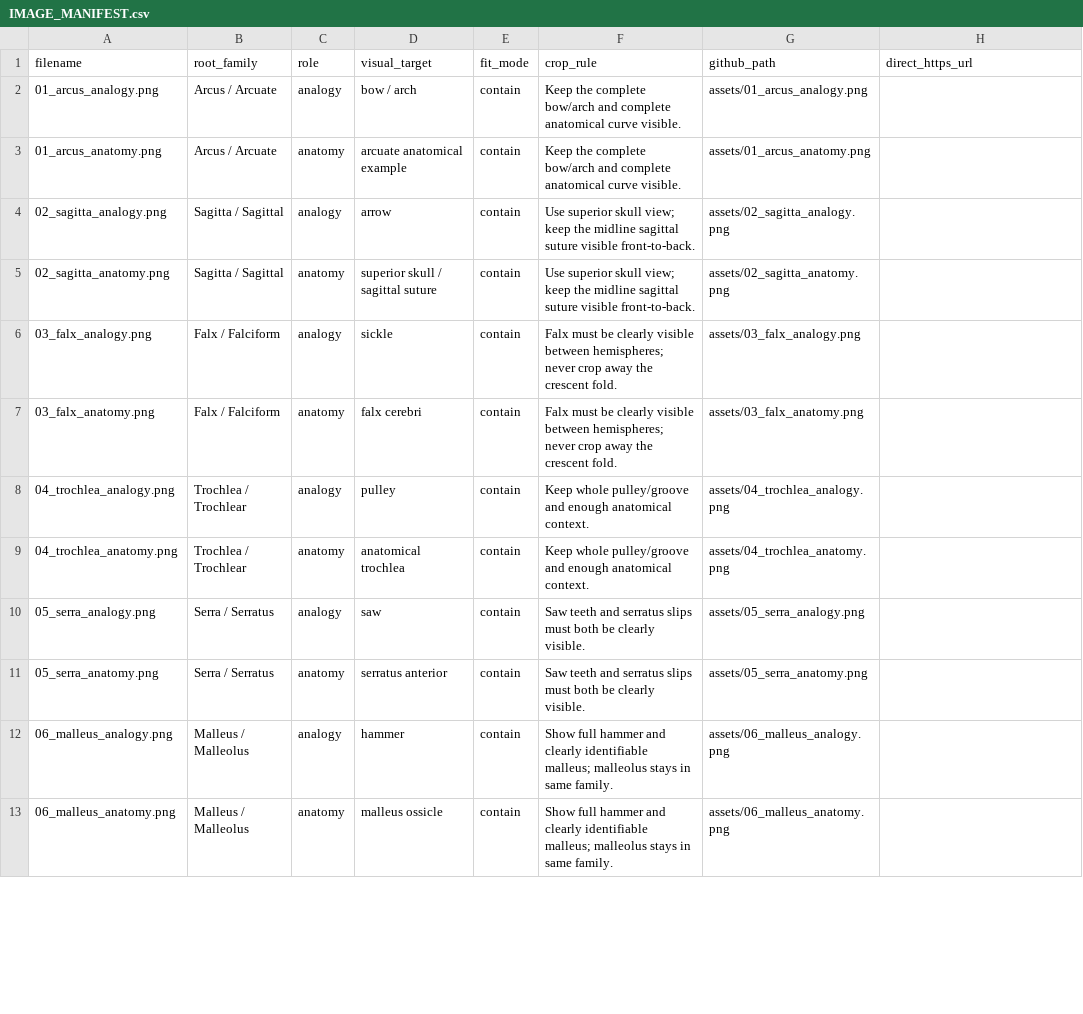
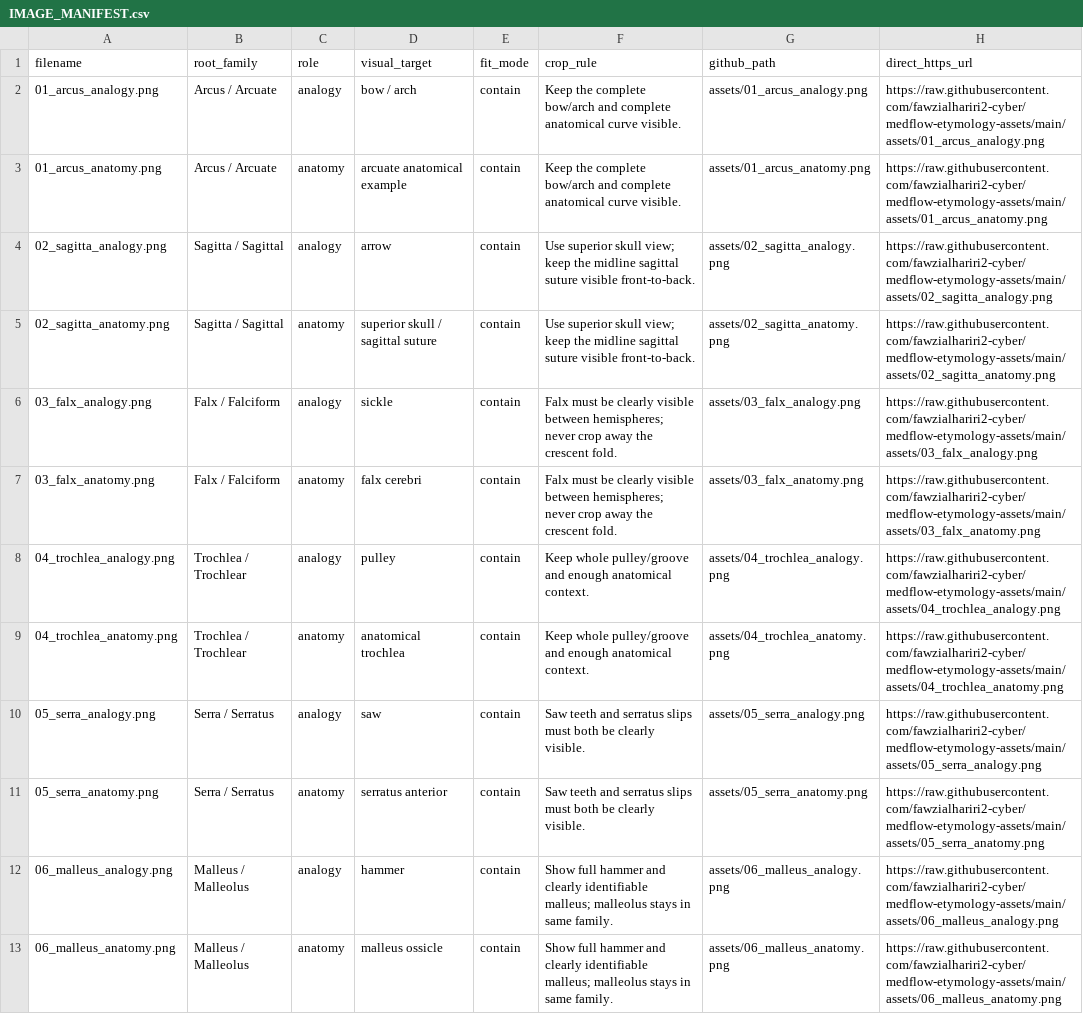
Before and after one commit to fawzialhariri2-cyber/medflow-etymology-assets, a CSV file: IMAGE_MANIFEST.csv, drawn as a sheet; only a part is shown; the diff covers the shown part only.

```diff
--- a/IMAGE_MANIFEST.csv
+++ b/IMAGE_MANIFEST.csv
@@ -1,13 +1,13 @@
 filename,root_family,role,visual_target,fit_mode,crop_rule,github_path,direct_https_url
-01_arcus_analogy.png,Arcus / Arcuate,analogy,bow / arch,contain,Keep the complete bow/arch and complete anatomical curve visible.,assets/01_arcus_analogy.png,
-01_arcus_anatomy.png,Arcus / Arcuate,anatomy,arcuate anatomical example,contain,Keep the complete bow/arch and complete anatomical curve visible.,assets/01_arcus_anatomy.png,
-02_sagitta_analogy.png,Sagitta / Sagittal,analogy,arrow,contain,Use superior skull view; keep the midline sagittal suture visible front-to-back.,assets/02_sagitta_analogy.png,
-02_sagitta_anatomy.png,Sagitta / Sagittal,anatomy,superior skull / sagittal suture,contain,Use superior skull view; keep the midline sagittal suture visible front-to-back.,assets/02_sagitta_anatomy.png,
-03_falx_analogy.png,Falx / Falciform,analogy,sickle,contain,Falx must be clearly visible between hemispheres; never crop away the crescent fold.,assets/03_falx_analogy.png,
-03_falx_anatomy.png,Falx / Falciform,anatomy,falx cerebri,contain,Falx must be clearly visible between hemispheres; never crop away the crescent fold.,assets/03_falx_anatomy.png,
-04_trochlea_analogy.png,Trochlea / Trochlear,analogy,pulley,contain,Keep whole pulley/groove and enough anatomical context.,assets/04_trochlea_analogy.png,
-04_trochlea_anatomy.png,Trochlea / Trochlear,anatomy,anatomical trochlea,contain,Keep whole pulley/groove and enough anatomical context.,assets/04_trochlea_anatomy.png,
-05_serra_analogy.png,Serra / Serratus,analogy,saw,contain,Saw teeth and serratus slips must both be clearly visible.,assets/05_serra_analogy.png,
-05_serra_anatomy.png,Serra / Serratus,anatomy,serratus anterior,contain,Saw teeth and serratus slips must both be clearly visible.,assets/05_serra_anatomy.png,
-06_malleus_analogy.png,Malleus / Malleolus,analogy,hammer,contain,Show full hammer and clearly identifiable malleus; malleolus stays in same family.,assets/06_malleus_analogy.png,
-06_malleus_anatomy.png,Malleus / Malleolus,anatomy,malleus ossicle,contain,Show full hammer and clearly identifiable malleus; malleolus stays in same family.,assets/06_malleus_anatomy.png,
+01_arcus_analogy.png,Arcus / Arcuate,analogy,bow / arch,contain,Keep the complete bow/arch and complete anatomical curve visible.,assets/01_arcus_analogy.png,https://raw.githubusercontent.com/fawzialhariri2-cyber/medflow-etymology-assets/main/assets/01_arcus_analogy.png
+01_arcus_anatomy.png,Arcus / Arcuate,anatomy,arcuate anatomical example,contain,Keep the complete bow/arch and complete anatomical curve visible.,assets/01_arcus_anatomy.png,https://raw.githubusercontent.com/fawzialhariri2-cyber/medflow-etymology-assets/main/assets/01_arcus_anatomy.png
+02_sagitta_analogy.png,Sagitta / Sagittal,analogy,arrow,contain,Use superior skull view; keep the midline sagittal suture visible front-to-back.,assets/02_sagitta_analogy.png,https://raw.githubusercontent.com/fawzialhariri2-cyber/medflow-etymology-assets/main/assets/02_sagitta_analogy.png
+02_sagitta_anatomy.png,Sagitta / Sagittal,anatomy,superior skull / sagittal suture,contain,Use superior skull view; keep the midline sagittal suture visible front-to-back.,assets/02_sagitta_anatomy.png,https://raw.githubusercontent.com/fawzialhariri2-cyber/medflow-etymology-assets/main/assets/02_sagitta_anatomy.png
+03_falx_analogy.png,Falx / Falciform,analogy,sickle,contain,Falx must be clearly visible between hemispheres; never crop away the crescent fold.,assets/03_falx_analogy.png,https://raw.githubusercontent.com/fawzialhariri2-cyber/medflow-etymology-assets/main/assets/03_falx_analogy.png
+03_falx_anatomy.png,Falx / Falciform,anatomy,falx cerebri,contain,Falx must be clearly visible between hemispheres; never crop away the crescent fold.,assets/03_falx_anatomy.png,https://raw.githubusercontent.com/fawzialhariri2-cyber/medflow-etymology-assets/main/assets/03_falx_anatomy.png
+04_trochlea_analogy.png,Trochlea / Trochlear,analogy,pulley,contain,Keep whole pulley/groove and enough anatomical context.,assets/04_trochlea_analogy.png,https://raw.githubusercontent.com/fawzialhariri2-cyber/medflow-etymology-assets/main/assets/04_trochlea_analogy.png
+04_trochlea_anatomy.png,Trochlea / Trochlear,anatomy,anatomical trochlea,contain,Keep whole pulley/groove and enough anatomical context.,assets/04_trochlea_anatomy.png,https://raw.githubusercontent.com/fawzialhariri2-cyber/medflow-etymology-assets/main/assets/04_trochlea_anatomy.png
+05_serra_analogy.png,Serra / Serratus,analogy,saw,contain,Saw teeth and serratus slips must both be clearly visible.,assets/05_serra_analogy.png,https://raw.githubusercontent.com/fawzialhariri2-cyber/medflow-etymology-assets/main/assets/05_serra_analogy.png
+05_serra_anatomy.png,Serra / Serratus,anatomy,serratus anterior,contain,Saw teeth and serratus slips must both be clearly visible.,assets/05_serra_anatomy.png,https://raw.githubusercontent.com/fawzialhariri2-cyber/medflow-etymology-assets/main/assets/05_serra_anatomy.png
+06_malleus_analogy.png,Malleus / Malleolus,analogy,hammer,contain,Show full hammer and clearly identifiable malleus; malleolus stays in same family.,assets/06_malleus_analogy.png,https://raw.githubusercontent.com/fawzialhariri2-cyber/medflow-etymology-assets/main/assets/06_malleus_analogy.png
+06_malleus_anatomy.png,Malleus / Malleolus,anatomy,malleus ossicle,contain,Show full hammer and clearly identifiable malleus; malleolus stays in same family.,assets/06_malleus_anatomy.png,https://raw.githubusercontent.com/fawzialhariri2-cyber/medflow-etymology-assets/main/assets/06_malleus_anatomy.png
```
Also changed, not shown: 12 edited cells elsewhere in this file, URL_MANIFEST_TEMPLATE.csv, 1 other file.
